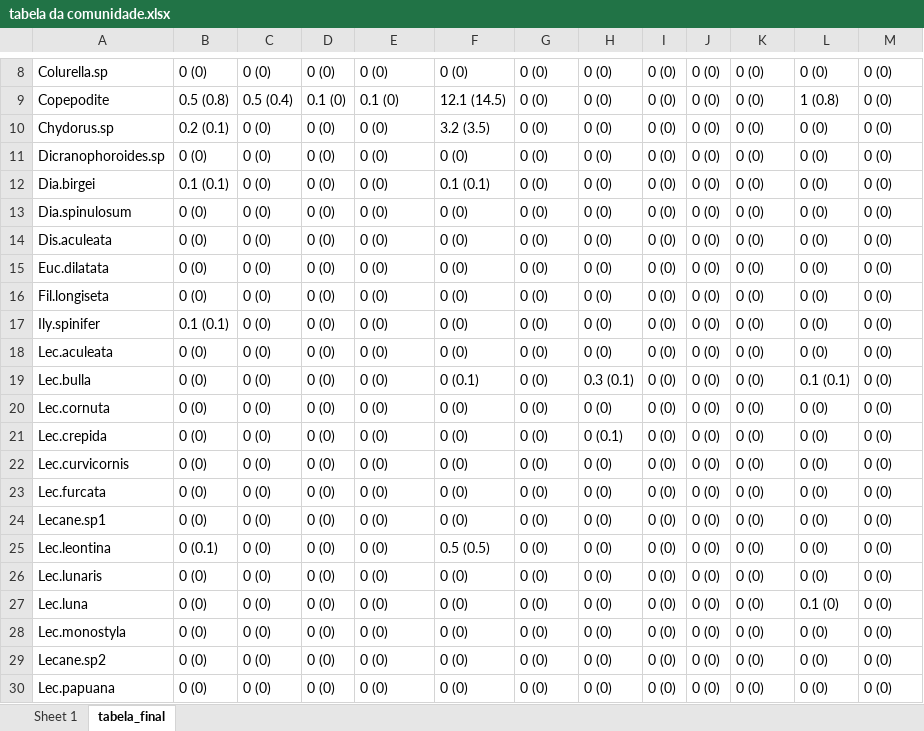
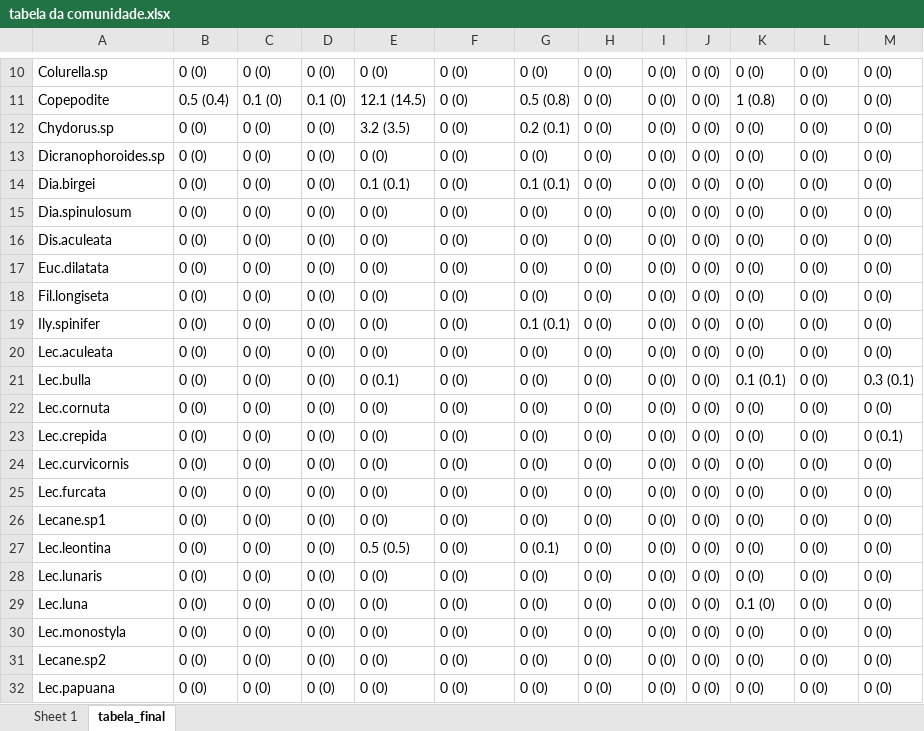
Before and after one commit to elviomedeiros/rebio23-part, an Excel workbook: res/tabela da comunidade.xlsx, sheet tabela_final, drawn as a sheet; only a part is shown, gaps mark what is left out; values as stored, in another font and other column widths than the file's, no borders; addresses are those after the commit; the diff covers the shown part only; the diff names each change by its address in the sheet, - before the commit and + after, or states it on an @@ line.

Commit message:
Elv: tabela de espécies

```diff
--- a/res/tabela da comunidade.xlsx (sheet tabela_final)
+++ b/res/tabela da comunidade.xlsx (sheet tabela_final)
-B11: 0.5 (0.8)
+B11: 0.5 (0.4)
-C11: 0.5 (0.4)
+C11: 0.1 (0)
-E11: 0.1 (0)
+E11: 12.1 (14.5)
-F11: 12.1 (14.5)
+F11: 0 (0)
-G11: 0 (0)
+G11: 0.5 (0.8)
-K11: 0 (0)
+K11: 1 (0.8)
-L11: 1 (0.8)
+L11: 0 (0)
-B12: 0.2 (0.1)
+B12: 0 (0)
-E12: 0 (0)
+E12: 3.2 (3.5)
-F12: 3.2 (3.5)
+F12: 0 (0)
-G12: 0 (0)
+G12: 0.2 (0.1)
-B14: 0.1 (0.1)
+B14: 0 (0)
-E14: 0 (0)
+E14: 0.1 (0.1)
-F14: 0.1 (0.1)
+F14: 0 (0)
-G14: 0 (0)
+G14: 0.1 (0.1)
-B19: 0.1 (0.1)
+B19: 0 (0)
-G19: 0 (0)
+G19: 0.1 (0.1)
-E21: 0 (0)
+E21: 0 (0.1)
-F21: 0 (0.1)
+F21: 0 (0)
-H21: 0.3 (0.1)
+H21: 0 (0)
-K21: 0 (0)
+K21: 0.1 (0.1)
-L21: 0.1 (0.1)
+L21: 0 (0)
-M21: 0 (0)
+M21: 0.3 (0.1)
-H23: 0 (0.1)
+H23: 0 (0)
-M23: 0 (0)
+M23: 0 (0.1)
-B27: 0 (0.1)
+B27: 0 (0)
-E27: 0 (0)
+E27: 0.5 (0.5)
-F27: 0.5 (0.5)
+F27: 0 (0)
-G27: 0 (0)
+G27: 0 (0.1)
-K29: 0 (0)
+K29: 0.1 (0)
-L29: 0.1 (0)
+L29: 0 (0)
```
Also changed, not shown: 3 added rows, 1 removed row and 59 edited cells elsewhere in this sheet, 3 other files.
